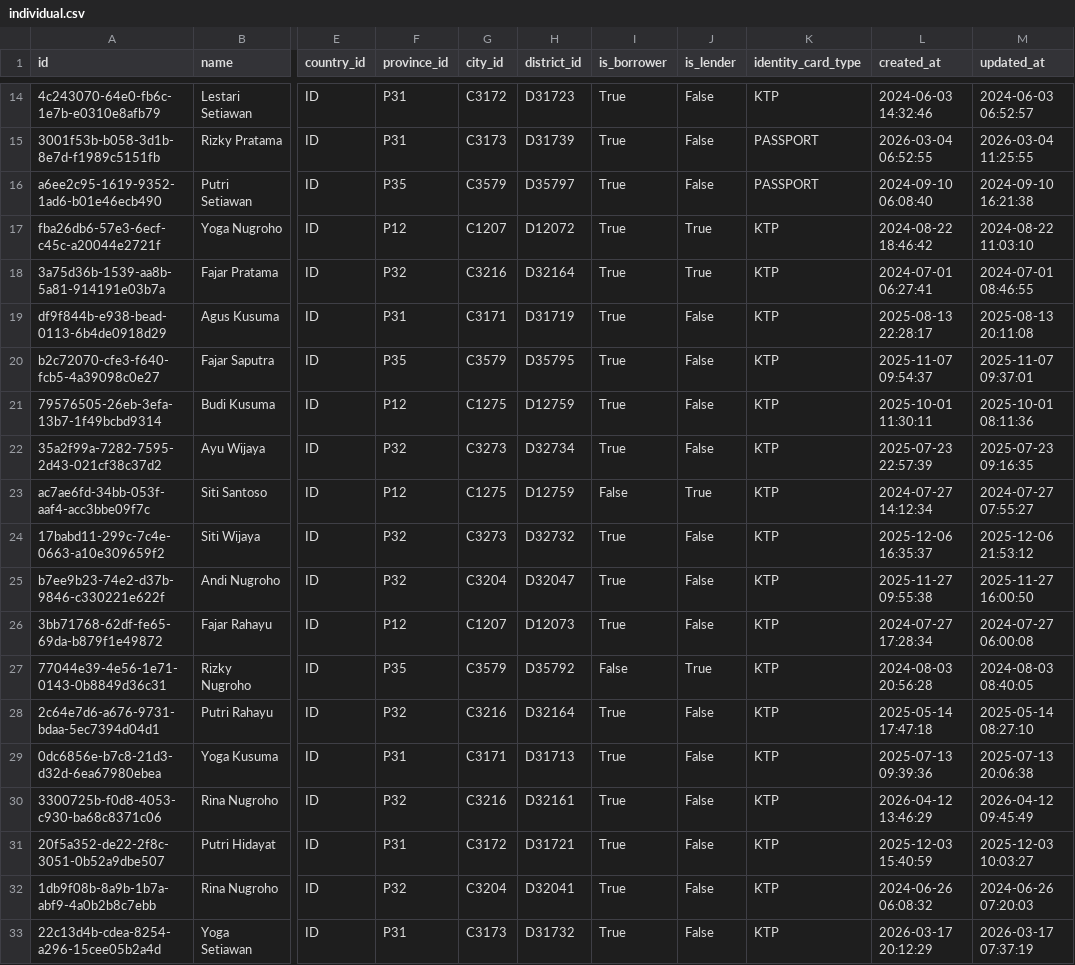
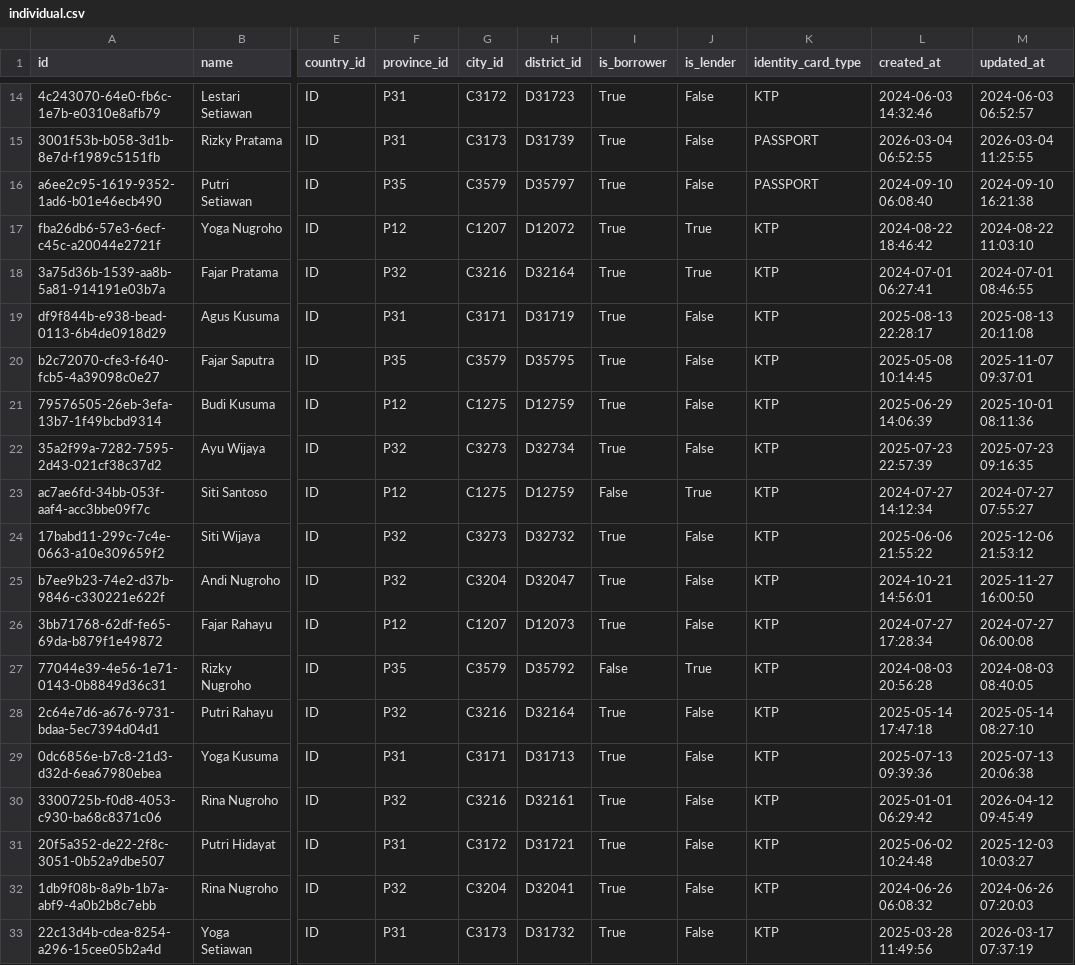
Before and after one commit to dailyimah/lending-dwh-dbt, a CSV file: seeds/given/individual.csv, drawn as a sheet; only a part is shown, gaps mark what is left out; the diff covers the shown part only; the diff names each change by its address in the sheet, - before the commit and + after, or states it on an @@ line.

```diff
--- a/seeds/given/individual.csv
+++ b/seeds/given/individual.csv
-L20 (created_at): 2025-11-07 09:54:37
+L20 (created_at): 2025-05-08 10:14:45
-L21 (created_at): 2025-10-01 11:30:11
+L21 (created_at): 2025-06-29 14:06:39
-L24 (created_at): 2025-12-06 16:35:37
+L24 (created_at): 2025-06-06 21:55:22
-L25 (created_at): 2025-11-27 09:55:38
+L25 (created_at): 2024-10-21 14:56:01
-L30 (created_at): 2026-04-12 13:46:29
+L30 (created_at): 2025-01-01 06:29:42
-L31 (created_at): 2025-12-03 15:40:59
+L31 (created_at): 2025-06-02 10:24:48
-L33 (created_at): 2026-03-17 20:12:29
+L33 (created_at): 2025-03-28 11:49:56
```
Also changed, not shown: 44 edited cells elsewhere in this file, seeds/given/company.csv, seeds/given/loan.csv, 24 other files.
